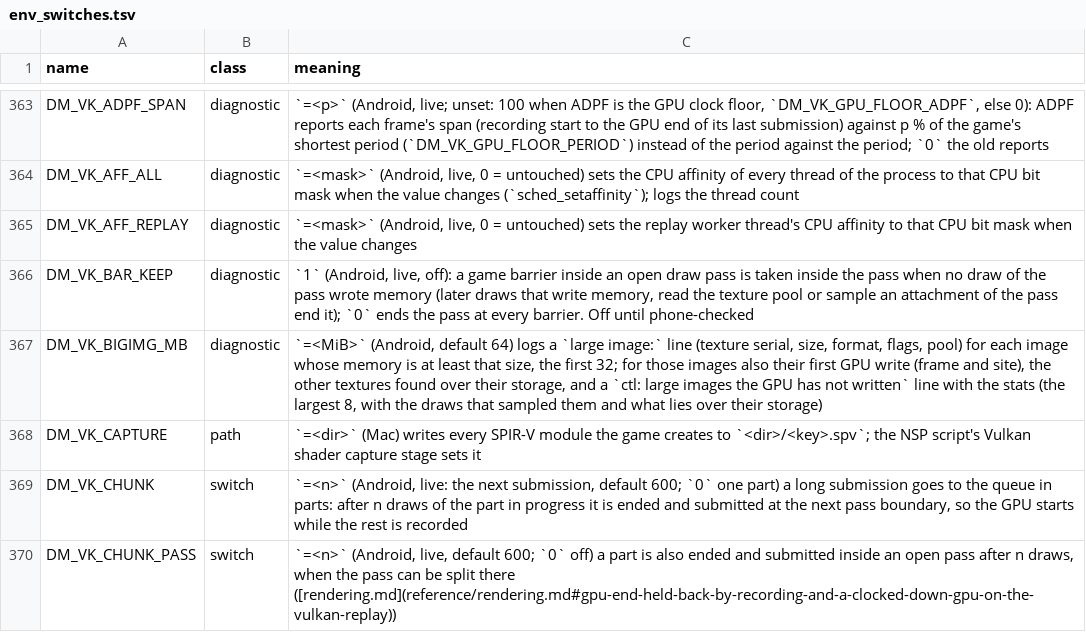
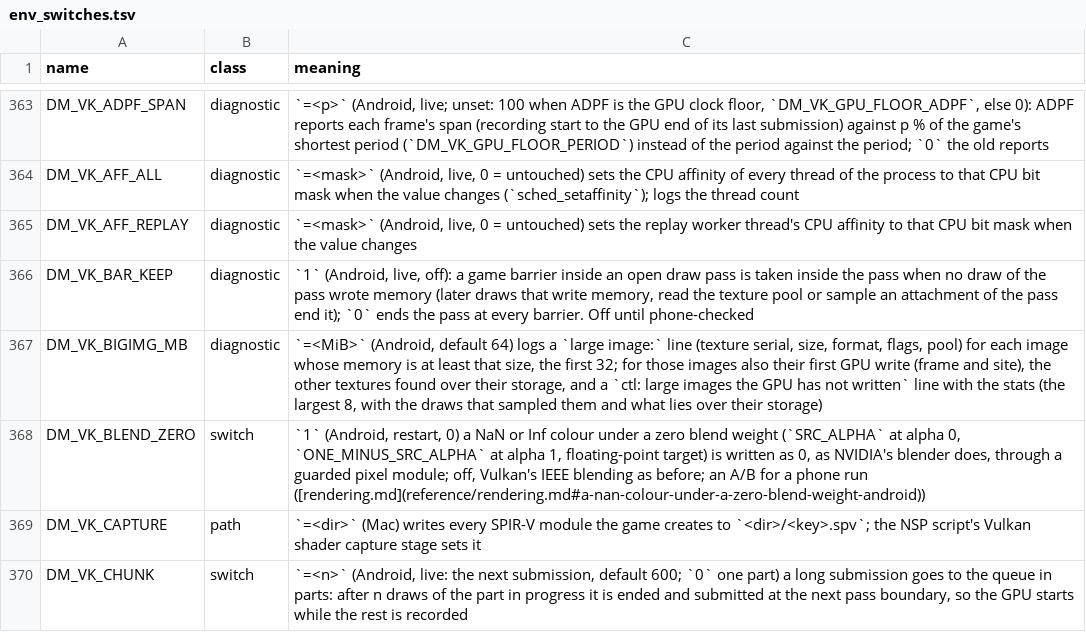
Before and after one commit to EddizEge/AnkaNative, a TSV file: docs/env_switches.tsv, drawn as a sheet; only a part is shown, gaps mark what is left out; the shorter side is filled out with more unchanged rows; the diff names each change by its address in the sheet, - before the commit and + after, or states it on an @@ line.

```diff
--- a/docs/env_switches.tsv
+++ b/docs/env_switches.tsv
+row 368: DM_VK_BLEND_ZERO | switch | `1` (Android, restart, 0) a NaN or Inf colour under a zero blend weight (`SRC_ALPHA` at alpha 0, `ONE_MINUS_SRC_ALPHA` at alpha 1, floating-point target) is written as 0, as NVIDIA's blender does, through a guarded pixel module; off, Vulkan's IEEE blending as before; an A/B for a phone run ([rendering.md](reference/rendering.md#a-nan-colour-under-a-zero-blend-weight-android))
```
Also changed, not shown: 10 other files.
